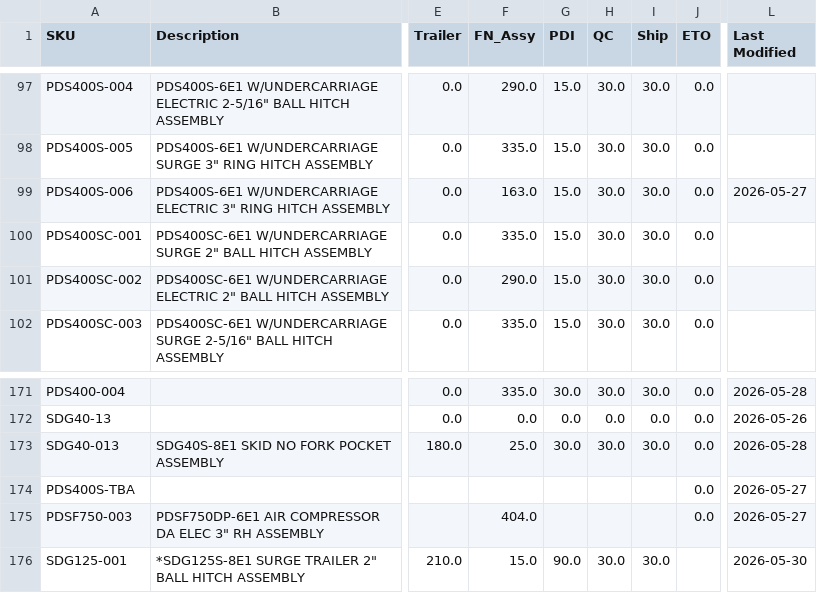
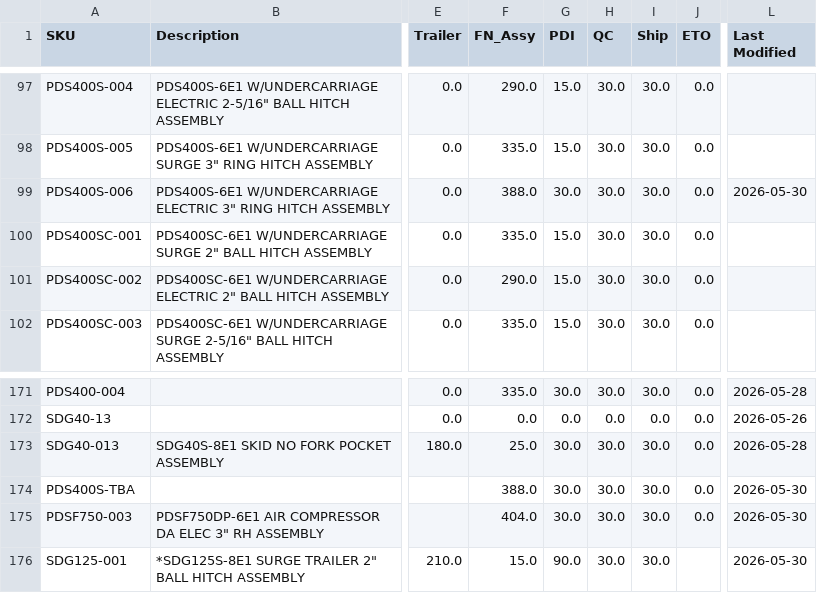
Before and after one commit to tritoan156/labor_model, a CSV file: data/machine_clean.csv, drawn as a sheet; only a part is shown, gaps mark what is left out; the diff names each change by its address in the sheet, - before the commit and + after, or states it on an @@ line.

Commit message:
Update machine catalog via app (9 cells)

```diff
--- a/data/machine_clean.csv
+++ b/data/machine_clean.csv
-F99 (FN_Assy): 163.0
+F99 (FN_Assy): 388.0
-G99 (PDI): 15.0
+G99 (PDI): 30.0
-L99 (Last Modified): 2026-05-27
+L99 (Last Modified): 2026-05-30
-F174 (FN_Assy): (empty)
+F174 (FN_Assy): 388.0
-G174:G175 (PDI): (empty)
+G174:G175 (PDI): 30.0
-H174:H175 (QC): (empty)
+H174:H175 (QC): 30.0
-I174:I175 (Ship): (empty)
+I174:I175 (Ship): 30.0
-L174:L175 (Last Modified): 2026-05-27
+L174:L175 (Last Modified): 2026-05-30
```
